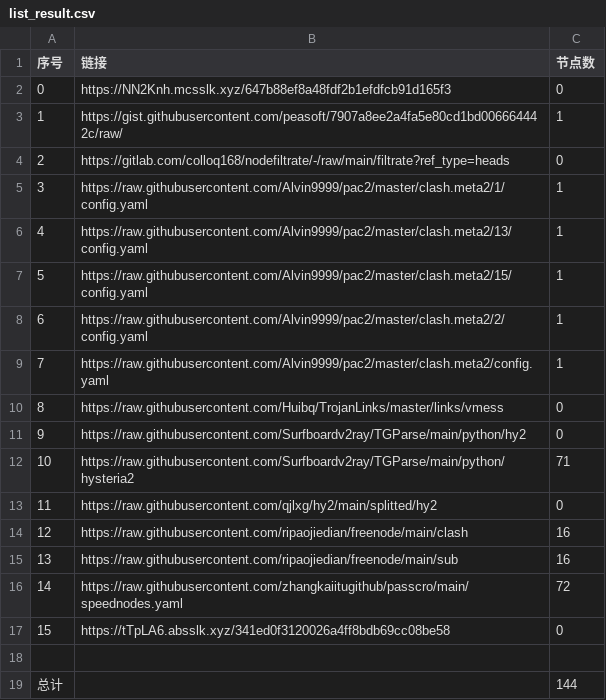
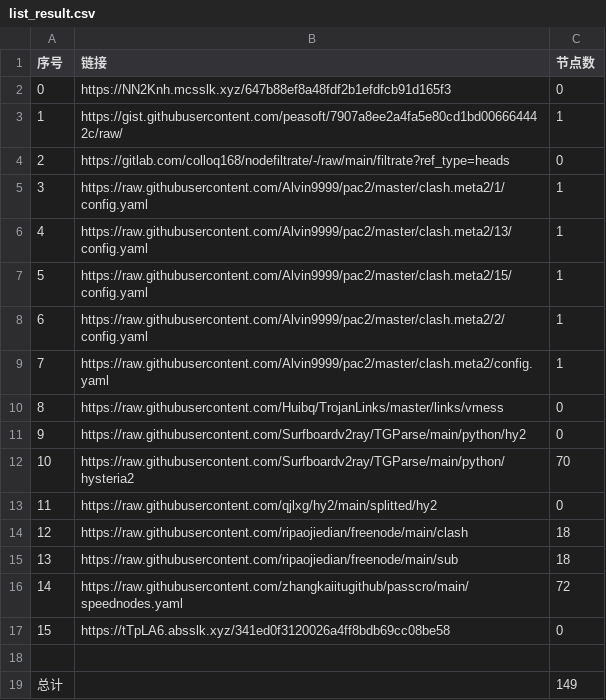
Before and after one commit to Sasori44/NoMoreWalls, a CSV file: list_result.csv, drawn as a sheet.

```diff
--- a/list_result.csv
+++ b/list_result.csv
@@ -11,6 +11,6 @@
 9,https://raw.githubusercontent.com/Surfboardv2ray/TGParse/main/python/hy2,0
-10,https://raw.githubusercontent.com/Surfboardv2ray/TGParse/main/python/hysteria2,71
+10,https://raw.githubusercontent.com/Surfboardv2ray/TGParse/main/python/hysteria2,70
 11,https://raw.githubusercontent.com/qjlxg/hy2/main/splitted/hy2,0
-12,https://raw.githubusercontent.com/ripaojiedian/freenode/main/clash,16
-13,https://raw.githubusercontent.com/ripaojiedian/freenode/main/sub,16
+12,https://raw.githubusercontent.com/ripaojiedian/freenode/main/clash,18
+13,https://raw.githubusercontent.com/ripaojiedian/freenode/main/sub,18
 14,https://raw.githubusercontent.com/zhangkaiitugithub/passcro/main/speednodes.yaml,72
@@ -18,2 +18,2 @@
 
-总计,,144
+总计,,149
```
Also changed, not shown: 21 other files.
